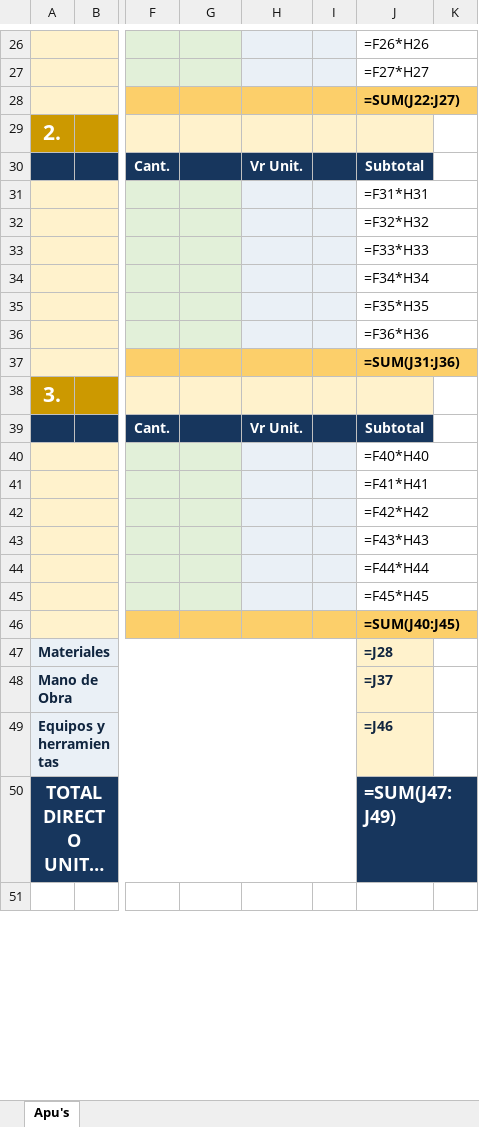
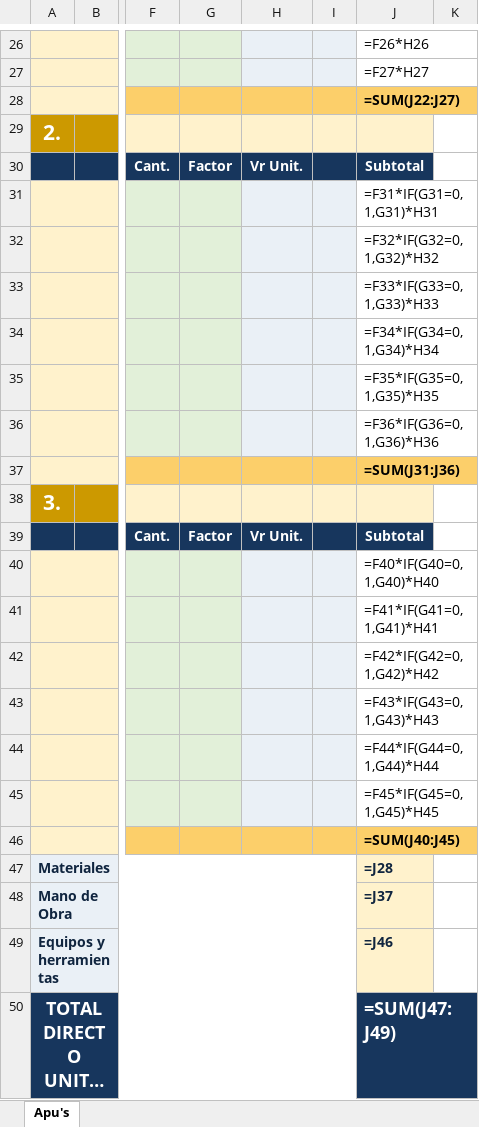
Before and after one commit to hfhr2016-debug/formulario-obra, an Excel workbook: public/plantilla-apu.xlsx, sheet Apu's, drawn as a sheet; only a part is shown, gaps mark what is left out; the shorter side is filled out with more unchanged rows; long unchanged cells end in …; values as stored, in another font and other column widths than the file's, no borders; formulas without a stored value are shown as written; charts and pictures not drawn; the diff names each change by its address in the sheet, - before the commit and + after, or states it on an @@ line.

Commit message:
Add files via upload

```diff
--- a/public/plantilla-apu.xlsx (sheet Apu's)
+++ b/public/plantilla-apu.xlsx (sheet Apu's)
-G30: (empty)
+G30: Factor
-J31: =F31*H31
+J31: =F31*IF(G31=0,1,G31)*H31
-J32: =F32*H32
+J32: =F32*IF(G32=0,1,G32)*H32
-J33: =F33*H33
+J33: =F33*IF(G33=0,1,G33)*H33
-J34: =F34*H34
+J34: =F34*IF(G34=0,1,G34)*H34
-J35: =F35*H35
+J35: =F35*IF(G35=0,1,G35)*H35
-J36: =F36*H36
+J36: =F36*IF(G36=0,1,G36)*H36
-G39: (empty)
+G39: Factor
-J40: =F40*H40
+J40: =F40*IF(G40=0,1,G40)*H40
-J41: =F41*H41
+J41: =F41*IF(G41=0,1,G41)*H41
-J42: =F42*H42
+J42: =F42*IF(G42=0,1,G42)*H42
-J43: =F43*H43
+J43: =F43*IF(G43=0,1,G43)*H43
-J44: =F44*H44
+J44: =F44*IF(G44=0,1,G44)*H44
-J45: =F45*H45
+J45: =F45*IF(G45=0,1,G45)*H45
```
